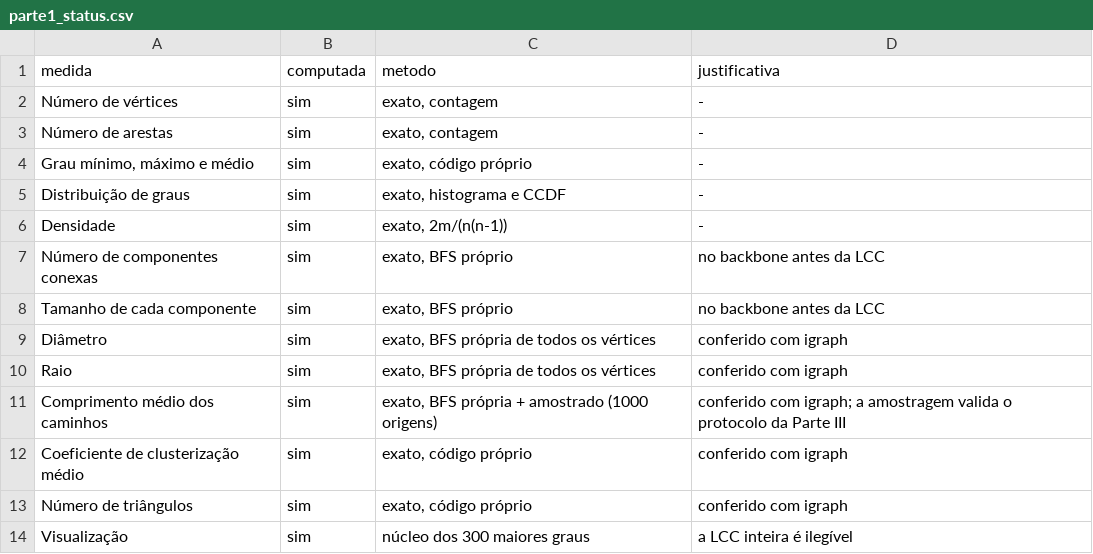
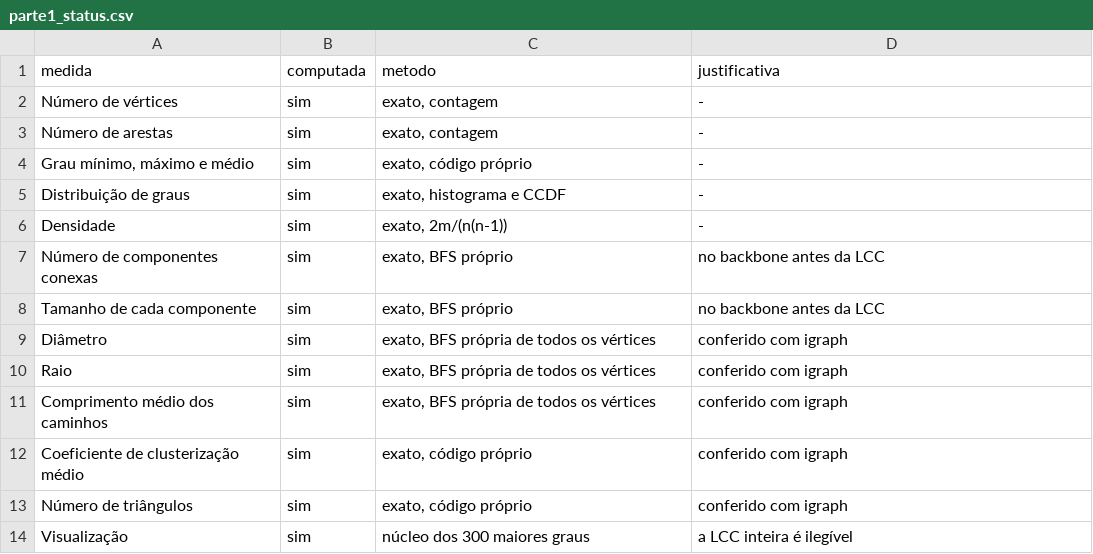
Before and after one commit to Jaedsonn/tp-grafos-amazon, a CSV file: results/parte1_status.csv, drawn as a sheet.

```diff
--- a/results/parte1_status.csv
+++ b/results/parte1_status.csv
@@ -10,3 +10,3 @@ Diâmetro,sim,"exato, BFS própria de todos os vértices",conferido com igraph
 Raio,sim,"exato, BFS própria de todos os vértices",conferido com igraph
-Comprimento médio dos caminhos,sim,"exato, BFS própria + amostrado (1000 origens)",conferido com igraph; a amostragem valida o protocolo da Parte III
+Comprimento médio dos caminhos,sim,"exato, BFS própria de todos os vértices",conferido com igraph
 Coeficiente de clusterização médio,sim,"exato, código próprio",conferido com igraph
```
Also changed, not shown: results/parte1_medidas.csv, 11 other files.
